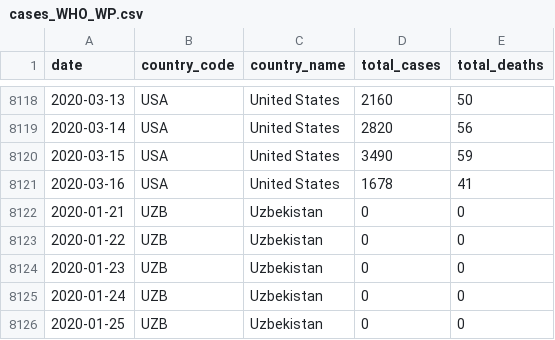
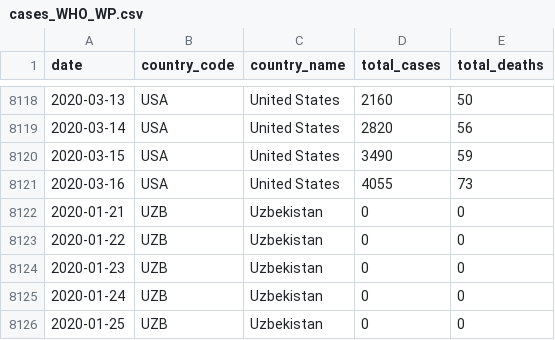
Before and after one commit to covid19-data/covid19-data, a CSV file: output/cases/cases_WHO_WP.csv, drawn as a sheet; only a part is shown, gaps mark what is left out.

Commit message:
us data update

```diff
--- a/output/cases/cases_WHO_WP.csv
+++ b/output/cases/cases_WHO_WP.csv
@@ -8120,3 +8120,3 @@ date,country_code,country_name,total_cases,total_deaths
 2020-03-15,USA,United States,3490,59
-2020-03-16,USA,United States,1678,41
+2020-03-16,USA,United States,4055,73
 2020-01-21,UZB,Uzbekistan,0,0
```
Also changed, not shown: 1 other file.
